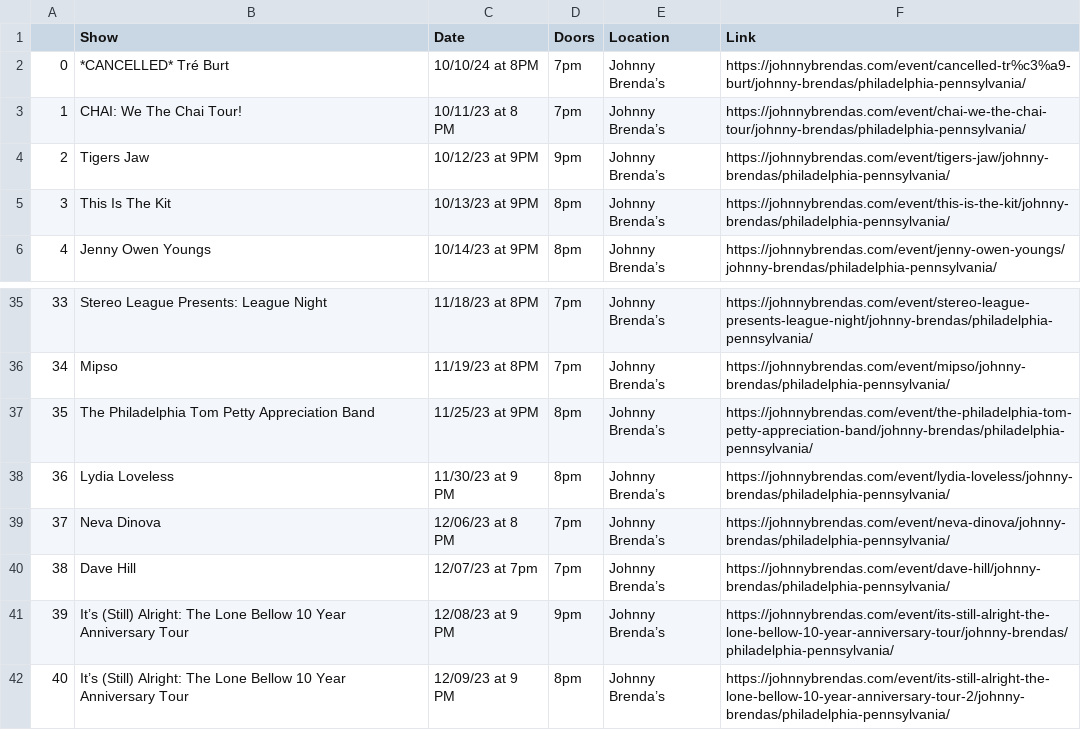
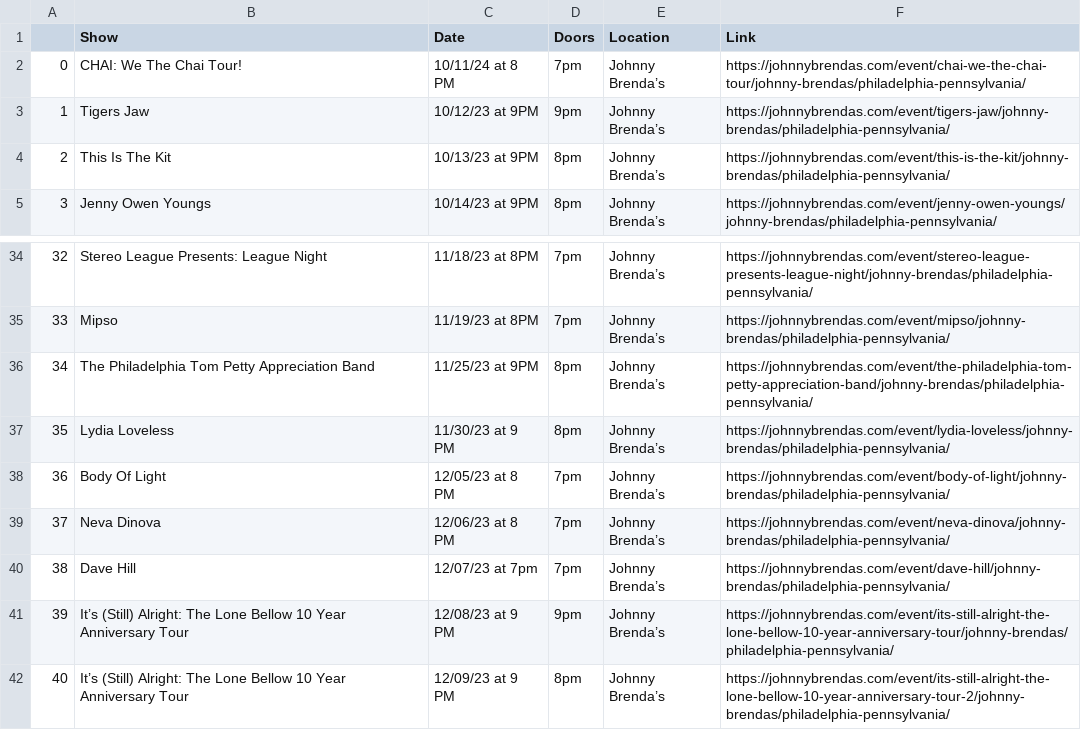
Before and after one commit to amandakreider/Concert-Calendars, a CSV file: csv/jbs_events.csv, drawn as a sheet; only a part is shown, gaps mark what is left out; removed rows and columns are numbered as before the commit, all else as after; the diff names each change by its address in the sheet, - before the commit and + after, or states it on an @@ line.

Commit message:
Update Johnny Brenda's calendar

```diff
--- a/csv/jbs_events.csv
+++ b/csv/jbs_events.csv
-row 2: 0 | *CANCELLED* Tré Burt | 10/10/24 at 8PM | 7pm | Johnny Brenda’s | https://johnnybrendas.com/event/cancelled-tr%c3%a9-burt/johnny-brendas/philadelphia-pennsylvania/
@@ column A renumbered between rows 2 and 37 @@
-C2 (Date): 10/11/23 at 8 PM
+C2 (Date): 10/11/24 at 8 PM
+row 38: 36 | Body Of Light | 12/05/23 at 8 PM | 7pm | Johnny Brenda’s | https://johnnybrendas.com/event/body-of-light/johnny-brendas/philadelphia-pennsylvania/
```
Also changed, not shown: 1 other file.
